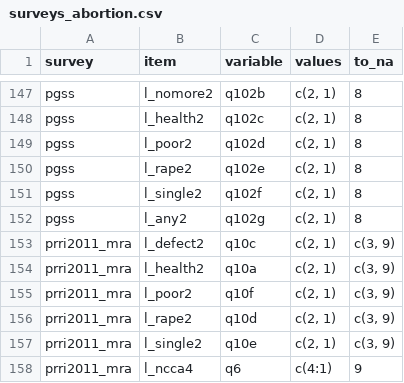
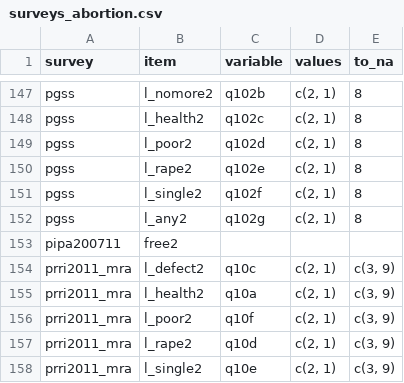
Before and after one commit to fsolt/dcpo_gayrights, a CSV file: data-raw/surveys_abortion.csv, drawn as a sheet; only a part is shown, gaps mark what is left out; the shorter side is filled out with more unchanged rows.

Commit message:
add pipa200711

```diff
--- a/data-raw/surveys_abortion.csv
+++ b/data-raw/surveys_abortion.csv
@@ -152,2 +152,3 @@ pgss,l_single2,q102f,"c(2, 1)",8
 pgss,l_any2,q102g,"c(2, 1)",8
+pipa200711,free2,,,
 prri2011_mra,l_defect2,q10c,"c(2, 1)","c(3, 9)"
```
